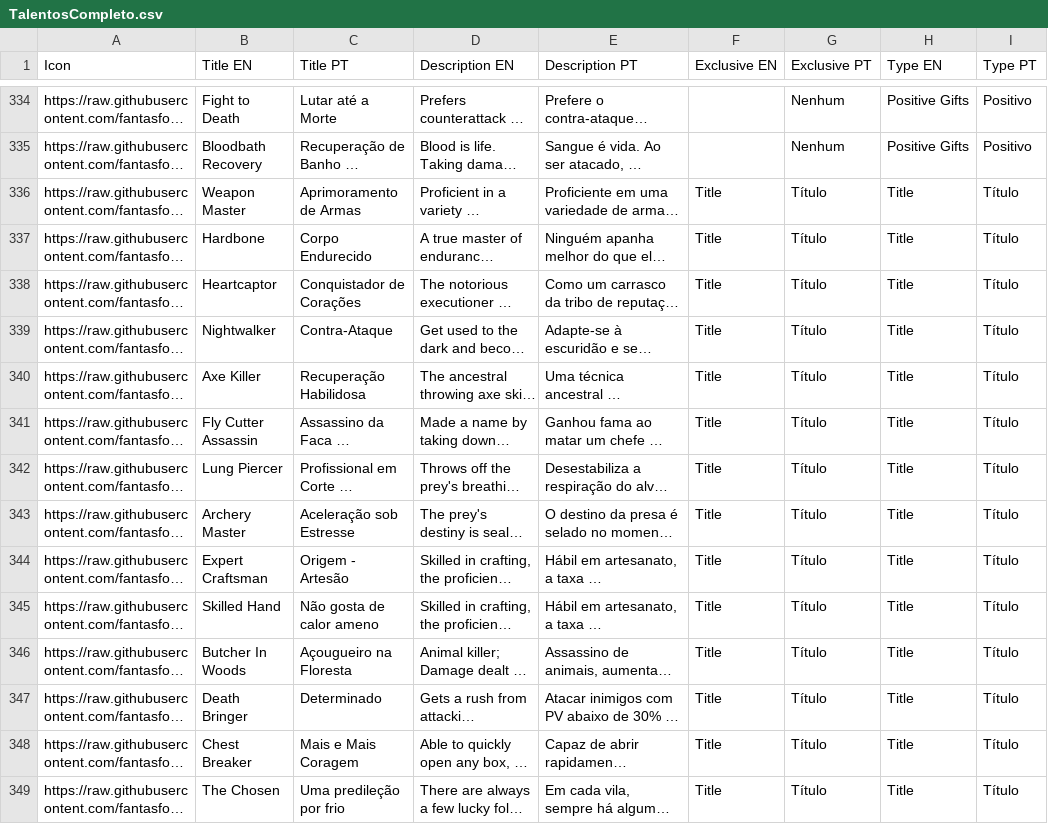
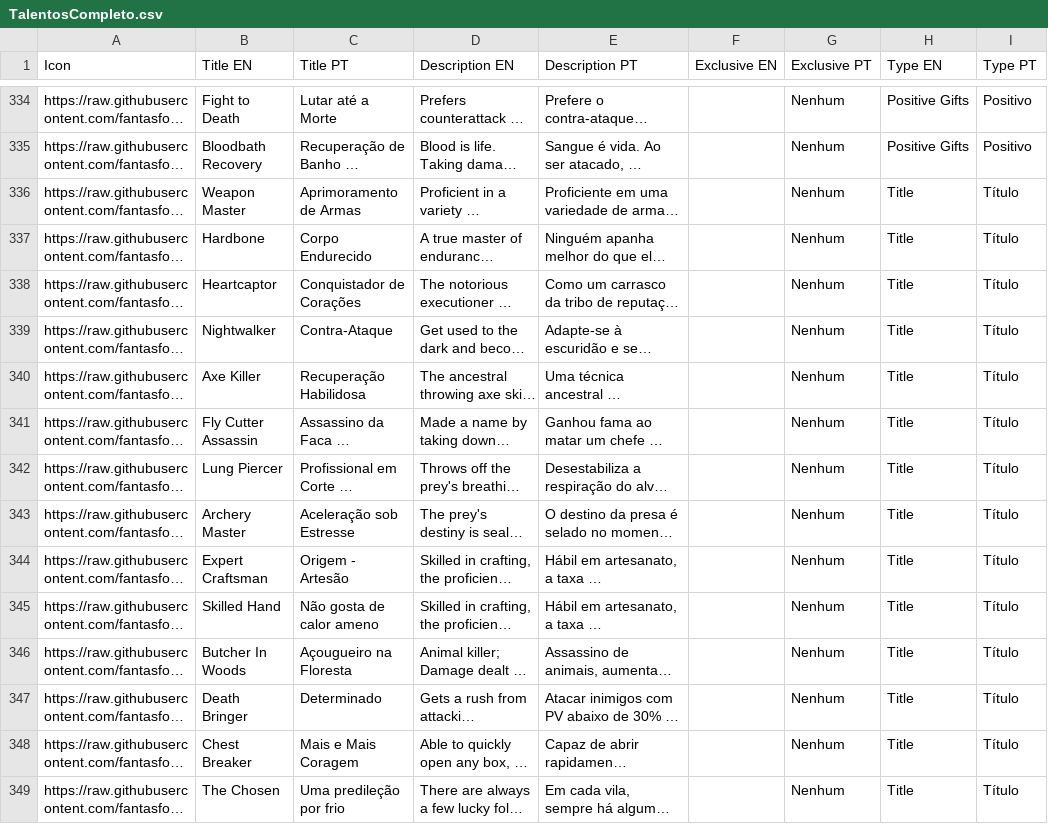
Before and after one commit to fantasfor/Soulmask, a CSV file: Talentos/TalentosCompleto.csv, drawn as a sheet; only a part is shown, gaps mark what is left out; long unchanged cells end in …; the diff covers the shown part only; the diff names each change by its address in the sheet, - before the commit and + after, or states it on an @@ line.

Commit message:
Add files via upload

```diff
--- a/Talentos/TalentosCompleto.csv
+++ b/Talentos/TalentosCompleto.csv
-F336:F349 (Exclusive EN): Title
+F336:F349 (Exclusive EN): (empty)
-G336:G349 (Exclusive PT): Título
+G336:G349 (Exclusive PT): Nenhum
```
Also changed, not shown: 23 edited cells elsewhere in this file.
